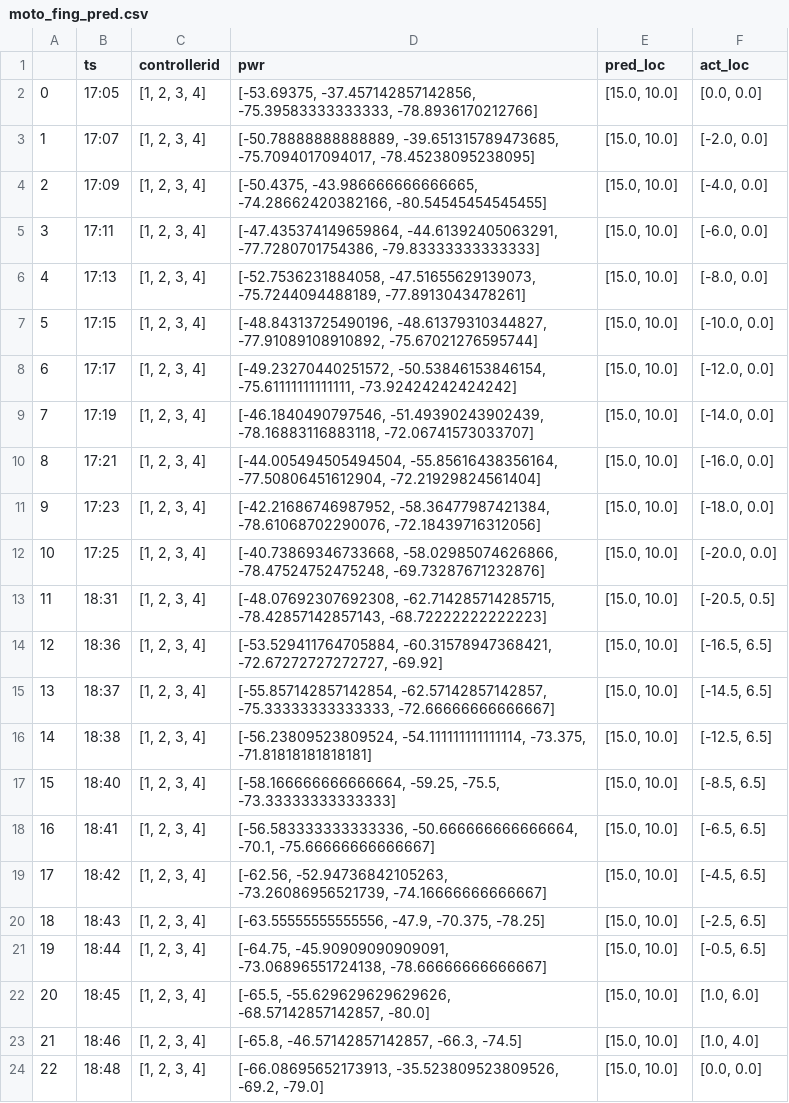
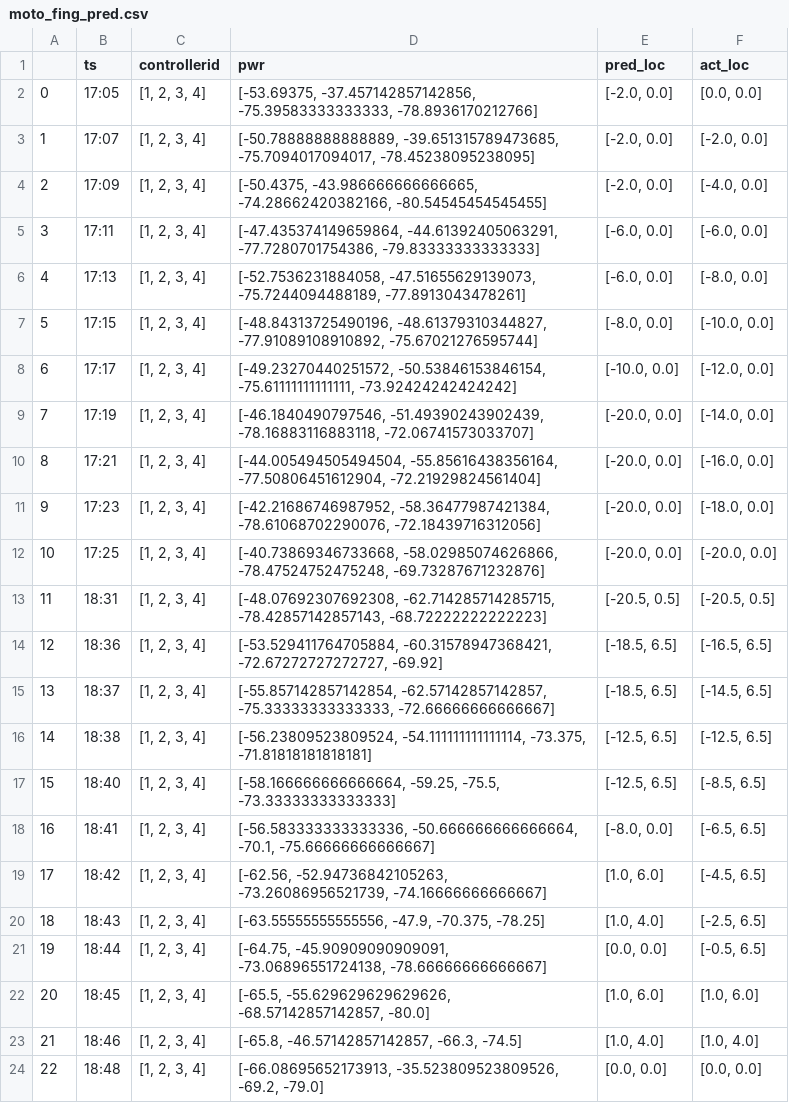
Before and after one commit to hthuwal/real-time-location-tracking, a CSV file: fingerprinting/moto_fing_pred.csv, drawn as a sheet.

```diff
--- a/fingerprinting/moto_fing_pred.csv
+++ b/fingerprinting/moto_fing_pred.csv
@@ -1,24 +1,24 @@
 ,ts,controllerid,pwr,pred_loc,act_loc
-0,17:05,"[1, 2, 3, 4]","[-53.69375, -37.457142857142856, -75.39583333333333, -78.8936170212766]","[15.0, 10.0]","[0.0, 0.0]"
-1,17:07,"[1, 2, 3, 4]","[-50.78888888888889, -39.651315789473685, -75.7094017094017, -78.45238095238095]","[15.0, 10.0]","[-2.0, 0.0]"
-2,17:09,"[1, 2, 3, 4]","[-50.4375, -43.986666666666665, -74.28662420382166, -80.54545454545455]","[15.0, 10.0]","[-4.0, 0.0]"
-3,17:11,"[1, 2, 3, 4]","[-47.435374149659864, -44.61392405063291, -77.7280701754386, -79.83333333333333]","[15.0, 10.0]","[-6.0, 0.0]"
-4,17:13,"[1, 2, 3, 4]","[-52.7536231884058, -47.51655629139073, -75.7244094488189, -77.8913043478261]","[15.0, 10.0]","[-8.0, 0.0]"
-5,17:15,"[1, 2, 3, 4]","[-48.84313725490196, -48.61379310344827, -77.91089108910892, -75.67021276595744]","[15.0, 10.0]","[-10.0, 0.0]"
-6,17:17,"[1, 2, 3, 4]","[-49.23270440251572, -50.53846153846154, -75.61111111111111, -73.92424242424242]","[15.0, 10.0]","[-12.0, 0.0]"
-7,17:19,"[1, 2, 3, 4]","[-46.1840490797546, -51.49390243902439, -78.16883116883118, -72.06741573033707]","[15.0, 10.0]","[-14.0, 0.0]"
-8,17:21,"[1, 2, 3, 4]","[-44.005494505494504, -55.85616438356164, -77.50806451612904, -72.21929824561404]","[15.0, 10.0]","[-16.0, 0.0]"
-9,17:23,"[1, 2, 3, 4]","[-42.21686746987952, -58.36477987421384, -78.61068702290076, -72.18439716312056]","[15.0, 10.0]","[-18.0, 0.0]"
-10,17:25,"[1, 2, 3, 4]","[-40.73869346733668, -58.02985074626866, -78.47524752475248, -69.73287671232876]","[15.0, 10.0]","[-20.0, 0.0]"
-11,18:31,"[1, 2, 3, 4]","[-48.07692307692308, -62.714285714285715, -78.42857142857143, -68.72222222222223]","[15.0, 10.0]","[-20.5, 0.5]"
-12,18:36,"[1, 2, 3, 4]","[-53.529411764705884, -60.31578947368421, -72.67272727272727, -69.92]","[15.0, 10.0]","[-16.5, 6.5]"
-13,18:37,"[1, 2, 3, 4]","[-55.857142857142854, -62.57142857142857, -75.33333333333333, -72.66666666666667]","[15.0, 10.0]","[-14.5, 6.5]"
-14,18:38,"[1, 2, 3, 4]","[-56.23809523809524, -54.111111111111114, -73.375, -71.81818181818181]","[15.0, 10.0]","[-12.5, 6.5]"
-15,18:40,"[1, 2, 3, 4]","[-58.166666666666664, -59.25, -75.5, -73.33333333333333]","[15.0, 10.0]","[-8.5, 6.5]"
-16,18:41,"[1, 2, 3, 4]","[-56.583333333333336, -50.666666666666664, -70.1, -75.66666666666667]","[15.0, 10.0]","[-6.5, 6.5]"
-17,18:42,"[1, 2, 3, 4]","[-62.56, -52.94736842105263, -73.26086956521739, -74.16666666666667]","[15.0, 10.0]","[-4.5, 6.5]"
-18,18:43,"[1, 2, 3, 4]","[-63.55555555555556, -47.9, -70.375, -78.25]","[15.0, 10.0]","[-2.5, 6.5]"
-19,18:44,"[1, 2, 3, 4]","[-64.75, -45.90909090909091, -73.06896551724138, -78.66666666666667]","[15.0, 10.0]","[-0.5, 6.5]"
-20,18:45,"[1, 2, 3, 4]","[-65.5, -55.629629629629626, -68.57142857142857, -80.0]","[15.0, 10.0]","[1.0, 6.0]"
-21,18:46,"[1, 2, 3, 4]","[-65.8, -46.57142857142857, -66.3, -74.5]","[15.0, 10.0]","[1.0, 4.0]"
-22,18:48,"[1, 2, 3, 4]","[-66.08695652173913, -35.523809523809526, -69.2, -79.0]","[15.0, 10.0]","[0.0, 0.0]"
+0,17:05,"[1, 2, 3, 4]","[-53.69375, -37.457142857142856, -75.39583333333333, -78.8936170212766]","[-2.0, 0.0]","[0.0, 0.0]"
+1,17:07,"[1, 2, 3, 4]","[-50.78888888888889, -39.651315789473685, -75.7094017094017, -78.45238095238095]","[-2.0, 0.0]","[-2.0, 0.0]"
+2,17:09,"[1, 2, 3, 4]","[-50.4375, -43.986666666666665, -74.28662420382166, -80.54545454545455]","[-2.0, 0.0]","[-4.0, 0.0]"
+3,17:11,"[1, 2, 3, 4]","[-47.435374149659864, -44.61392405063291, -77.7280701754386, -79.83333333333333]","[-6.0, 0.0]","[-6.0, 0.0]"
+4,17:13,"[1, 2, 3, 4]","[-52.7536231884058, -47.51655629139073, -75.7244094488189, -77.8913043478261]","[-6.0, 0.0]","[-8.0, 0.0]"
+5,17:15,"[1, 2, 3, 4]","[-48.84313725490196, -48.61379310344827, -77.91089108910892, -75.67021276595744]","[-8.0, 0.0]","[-10.0, 0.0]"
+6,17:17,"[1, 2, 3, 4]","[-49.23270440251572, -50.53846153846154, -75.61111111111111, -73.92424242424242]","[-10.0, 0.0]","[-12.0, 0.0]"
+7,17:19,"[1, 2, 3, 4]","[-46.1840490797546, -51.49390243902439, -78.16883116883118, -72.06741573033707]","[-20.0, 0.0]","[-14.0, 0.0]"
+8,17:21,"[1, 2, 3, 4]","[-44.005494505494504, -55.85616438356164, -77.50806451612904, -72.21929824561404]","[-20.0, 0.0]","[-16.0, 0.0]"
+9,17:23,"[1, 2, 3, 4]","[-42.21686746987952, -58.36477987421384, -78.61068702290076, -72.18439716312056]","[-20.0, 0.0]","[-18.0, 0.0]"
+10,17:25,"[1, 2, 3, 4]","[-40.73869346733668, -58.02985074626866, -78.47524752475248, -69.73287671232876]","[-20.0, 0.0]","[-20.0, 0.0]"
+11,18:31,"[1, 2, 3, 4]","[-48.07692307692308, -62.714285714285715, -78.42857142857143, -68.72222222222223]","[-20.5, 0.5]","[-20.5, 0.5]"
+12,18:36,"[1, 2, 3, 4]","[-53.529411764705884, -60.31578947368421, -72.67272727272727, -69.92]","[-18.5, 6.5]","[-16.5, 6.5]"
+13,18:37,"[1, 2, 3, 4]","[-55.857142857142854, -62.57142857142857, -75.33333333333333, -72.66666666666667]","[-18.5, 6.5]","[-14.5, 6.5]"
+14,18:38,"[1, 2, 3, 4]","[-56.23809523809524, -54.111111111111114, -73.375, -71.81818181818181]","[-12.5, 6.5]","[-12.5, 6.5]"
+15,18:40,"[1, 2, 3, 4]","[-58.166666666666664, -59.25, -75.5, -73.33333333333333]","[-12.5, 6.5]","[-8.5, 6.5]"
+16,18:41,"[1, 2, 3, 4]","[-56.583333333333336, -50.666666666666664, -70.1, -75.66666666666667]","[-8.0, 0.0]","[-6.5, 6.5]"
+17,18:42,"[1, 2, 3, 4]","[-62.56, -52.94736842105263, -73.26086956521739, -74.16666666666667]","[1.0, 6.0]","[-4.5, 6.5]"
+18,18:43,"[1, 2, 3, 4]","[-63.55555555555556, -47.9, -70.375, -78.25]","[1.0, 4.0]","[-2.5, 6.5]"
+19,18:44,"[1, 2, 3, 4]","[-64.75, -45.90909090909091, -73.06896551724138, -78.66666666666667]","[0.0, 0.0]","[-0.5, 6.5]"
+20,18:45,"[1, 2, 3, 4]","[-65.5, -55.629629629629626, -68.57142857142857, -80.0]","[1.0, 6.0]","[1.0, 6.0]"
+21,18:46,"[1, 2, 3, 4]","[-65.8, -46.57142857142857, -66.3, -74.5]","[1.0, 4.0]","[1.0, 4.0]"
+22,18:48,"[1, 2, 3, 4]","[-66.08695652173913, -35.523809523809526, -69.2, -79.0]","[0.0, 0.0]","[0.0, 0.0]"
```
Also changed, not shown: 1 other file.
